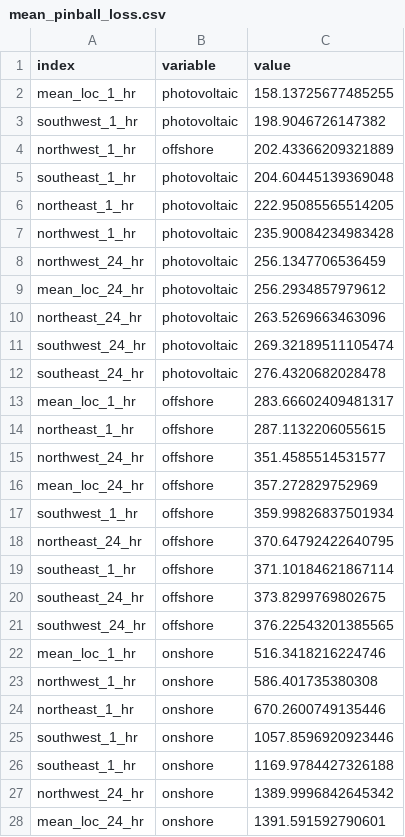
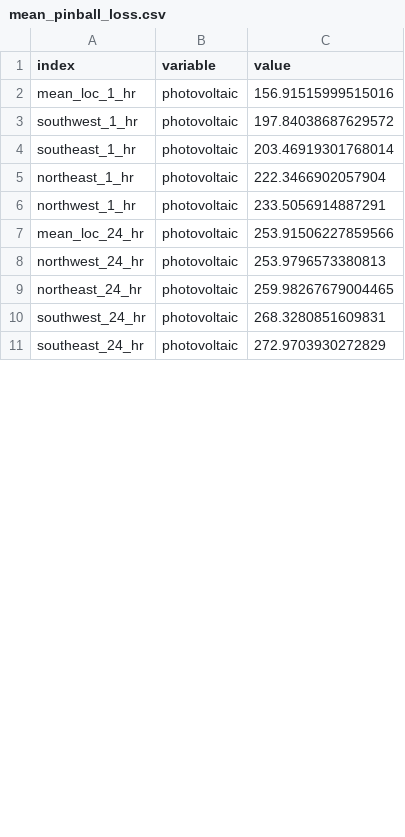
Before and after one commit to lolotta/ML-Renewable-Energy, a CSV file: results/mean_pinball_loss.csv, drawn as a sheet; only a part is shown; the diff covers the shown part only.

```diff
--- a/results/mean_pinball_loss.csv
+++ b/results/mean_pinball_loss.csv
@@ -1,28 +1,11 @@
 index,variable,value
-mean_loc_1_hr,photovoltaic,158.13725677485255
-southwest_1_hr,photovoltaic,198.9046726147382
-northwest_1_hr,offshore,202.43366209321889
-southeast_1_hr,photovoltaic,204.60445139369048
-northeast_1_hr,photovoltaic,222.95085565514205
-northwest_1_hr,photovoltaic,235.90084234983428
-northwest_24_hr,photovoltaic,256.1347706536459
-mean_loc_24_hr,photovoltaic,256.2934857979612
-northeast_24_hr,photovoltaic,263.5269663463096
-southwest_24_hr,photovoltaic,269.32189511105474
-southeast_24_hr,photovoltaic,276.4320682028478
-mean_loc_1_hr,offshore,283.66602409481317
-northeast_1_hr,offshore,287.1132206055615
-northwest_24_hr,offshore,351.4585514531577
-mean_loc_24_hr,offshore,357.272829752969
-southwest_1_hr,offshore,359.99826837501934
-northeast_24_hr,offshore,370.64792422640795
-southeast_1_hr,offshore,371.10184621867114
-southeast_24_hr,offshore,373.8299769802675
-southwest_24_hr,offshore,376.22543201385565
-mean_loc_1_hr,onshore,516.3418216224746
-northwest_1_hr,onshore,586.401735380308
-northeast_1_hr,onshore,670.2600749135446
-southwest_1_hr,onshore,1057.8596920923446
-southeast_1_hr,onshore,1169.9784427326188
-northwest_24_hr,onshore,1389.9996842645342
-mean_loc_24_hr,onshore,1391.591592790601
+mean_loc_1_hr,photovoltaic,156.91515999515016
+southwest_1_hr,photovoltaic,197.84038687629572
+southeast_1_hr,photovoltaic,203.46919301768014
+northeast_1_hr,photovoltaic,222.3466902057904
+northwest_1_hr,photovoltaic,233.5056914887291
+mean_loc_24_hr,photovoltaic,253.91506227859566
+northwest_24_hr,photovoltaic,253.9796573380813
+northeast_24_hr,photovoltaic,259.98267679004465
+southwest_24_hr,photovoltaic,268.3280851609831
+southeast_24_hr,photovoltaic,272.9703930272829
```
Also changed, not shown: 10 added rows and 3 removed rows elsewhere in this file, results/mean_pinball_loss_2022.csv, results/training_mean_pinball_loss.csv, 19 other files.
